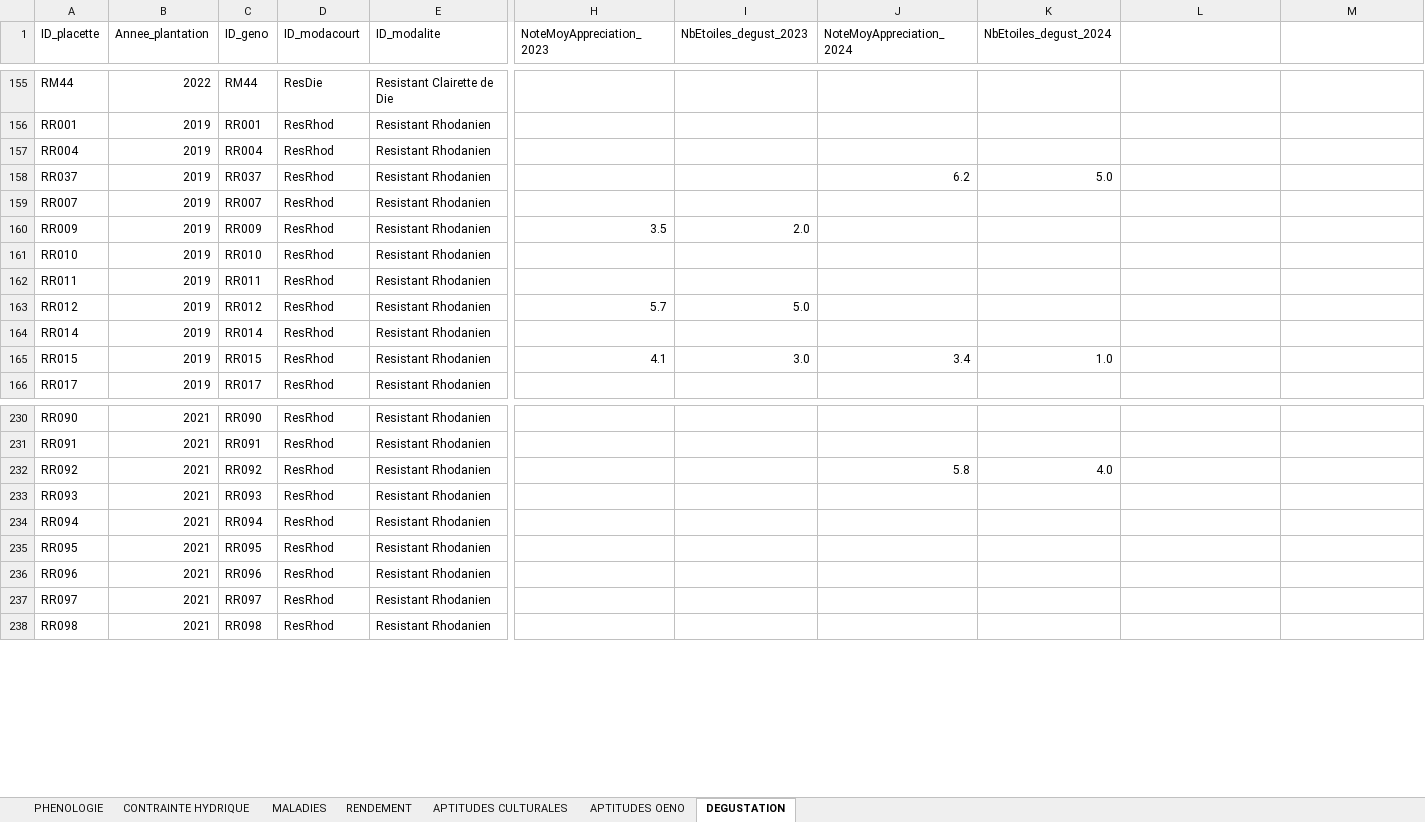
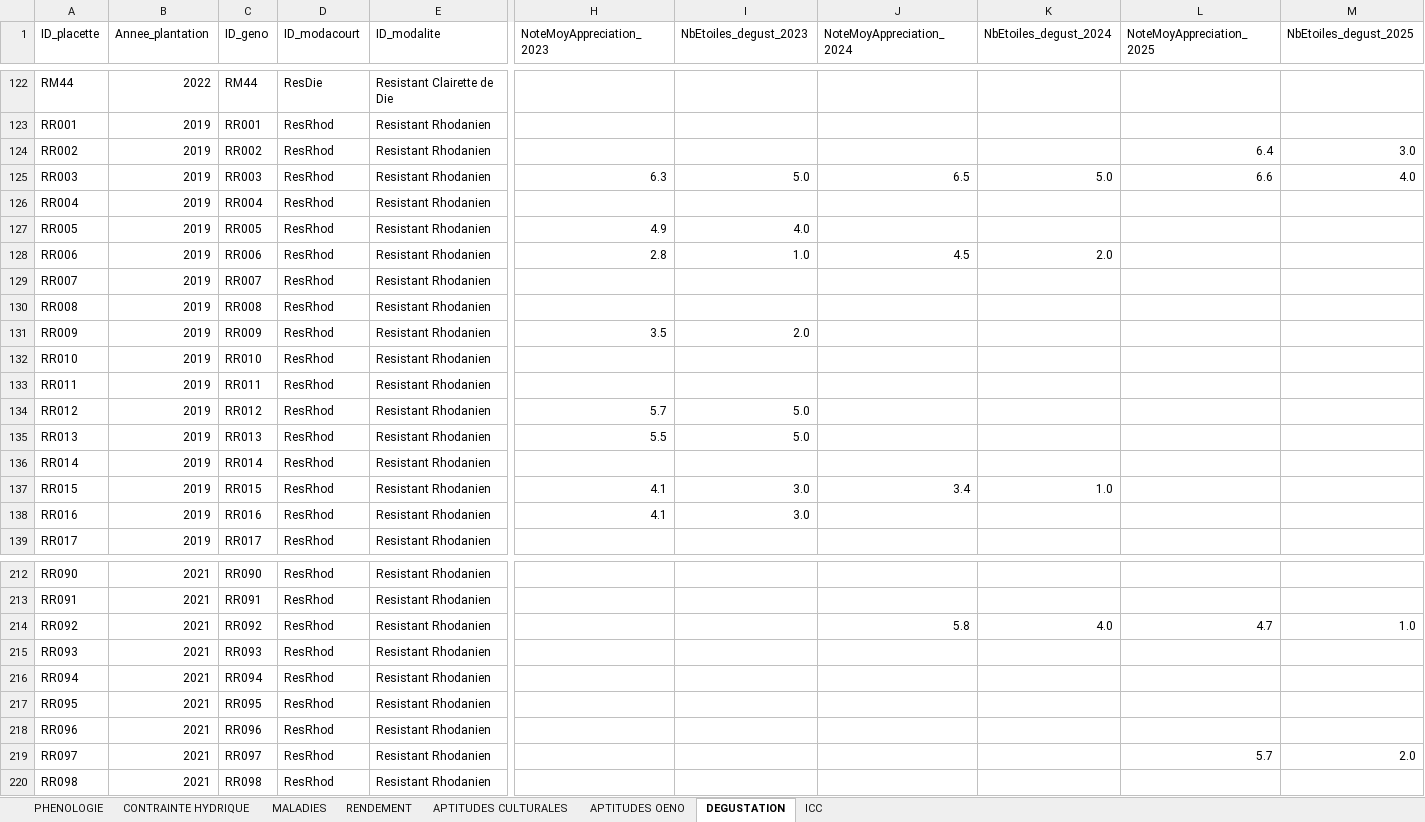
Before and after one commit to institut-rhodanien/ResistantsRhodaniens, an Excel workbook: FichesRR/BDD RESRHODS - Copie.xlsx, sheet DEGUSTATION, drawn as a sheet; only a part is shown, gaps mark what is left out; values as stored, in another font and other column widths than the file's, no cell formats; addresses are those after the commit; rows hold the shown columns only; the diff covers the shown part only; the diff names each change by its address in the sheet, - before the commit and + after, or states it on an @@ line.

```diff
--- a/FichesRR/BDD RESRHODS - Copie.xlsx (sheet DEGUSTATION)
+++ b/FichesRR/BDD RESRHODS - Copie.xlsx (sheet DEGUSTATION)
+sheet tab: ICC
-L1: (empty)
+L1: NoteMoyAppreciation_2025
-M1: (empty)
+M1: NbEtoiles_degust_2025
+row 124: RR002 | 2019 | RR002 | ResRhod | Resistant Rhodanien |  |  |  |  | 6.4 | 3.0
+row 125: RR003 | 2019 | RR003 | ResRhod | Resistant Rhodanien | 6.3 | 5.0 | 6.5 | 5.0 | 6.6 | 4.0
@@ row 158 moved to row 159: RR037 @@
@@ row 45 moved to row 127: RR005 @@
@@ row 27 moved to row 128: RR006 @@
@@ row 9 moved to row 130: RR008 @@
@@ row 44 moved to row 135: RR013 @@
@@ row 47 moved to row 138: RR016 @@
-L214 (NoteMoyAppreciation_2025): (empty)
+L214 (NoteMoyAppreciation_2025): 4.7
-M214 (NbEtoiles_degust_2025): (empty)
+M214 (NbEtoiles_degust_2025): 1.0
-L219 (NoteMoyAppreciation_2025): (empty)
+L219 (NoteMoyAppreciation_2025): 5.7
-M219 (NbEtoiles_degust_2025): (empty)
+M219 (NbEtoiles_degust_2025): 2.0
```
Also changed, not shown: 1 added row, 3 removed rows, 39 moved rows and 8 edited cells elsewhere in this sheet, cell formats, 14 other files.
